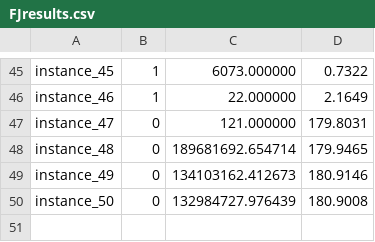
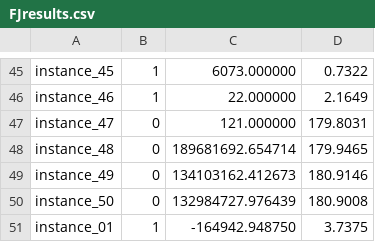
Before and after one commit to yashu1819/MIP2026, a CSV file: Benchmark/FJresults.csv, drawn as a sheet; only a part is shown, gaps mark what is left out.

```diff
--- a/Benchmark/FJresults.csv
+++ b/Benchmark/FJresults.csv
@@ -50 +50,2 @@ instance_49,0,134103162.412673,180.9146
 instance_50,0,132984727.976439,180.9008
+instance_01,1,-164942.948750,3.7375
```
Also changed, not shown: 6 other files.
